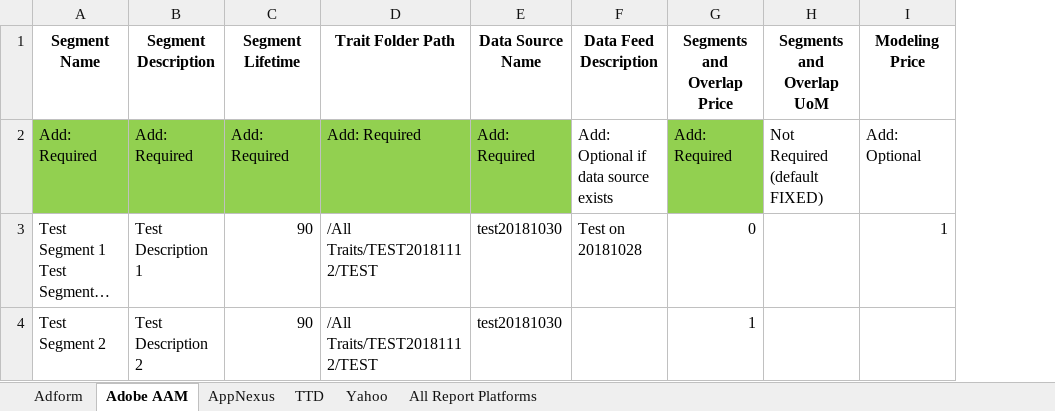
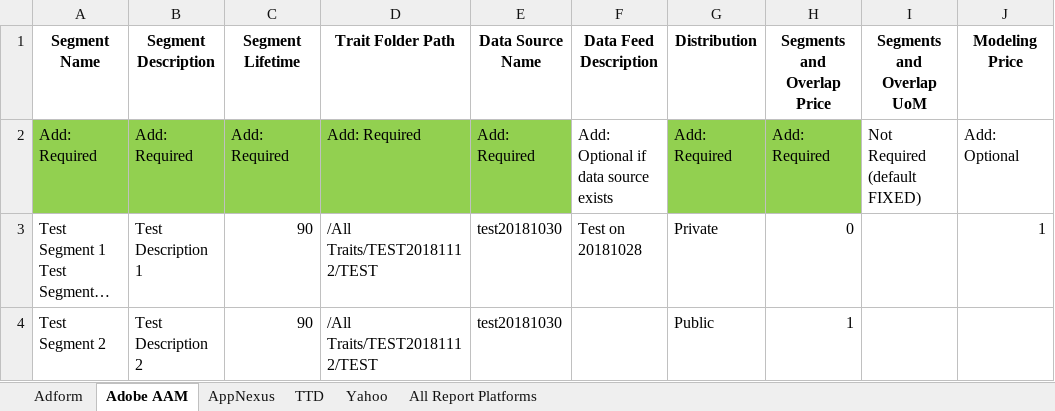
Before and after one commit to asoh90/localplatformsapp, an Excel workbook: UploadTemplate.xlsx, sheet Adobe AAM, drawn as a sheet; only a part is shown; long unchanged cells end in …; values as stored, in another font and other column widths than the file's, no borders; the diff names each change by its address in the sheet, - before the commit and + after, or states it on an @@ line.

Commit message:
added adobe aam get subscribers contacts function

```diff
--- a/UploadTemplate.xlsx (sheet Adobe AAM)
+++ b/UploadTemplate.xlsx (sheet Adobe AAM)
+column G (Distribution), rows 2-4: Add: Required | Private | Public
```
Also changed, not shown: sheet Adform, 8 other files.
